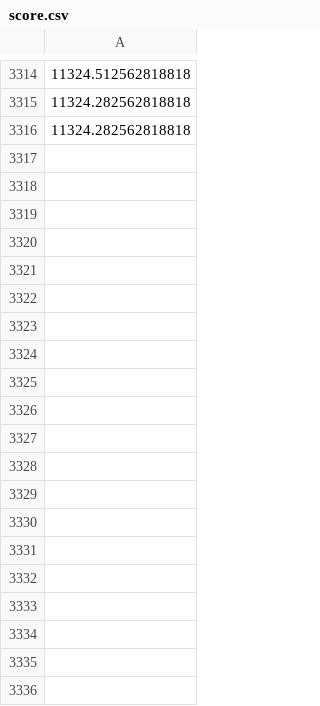
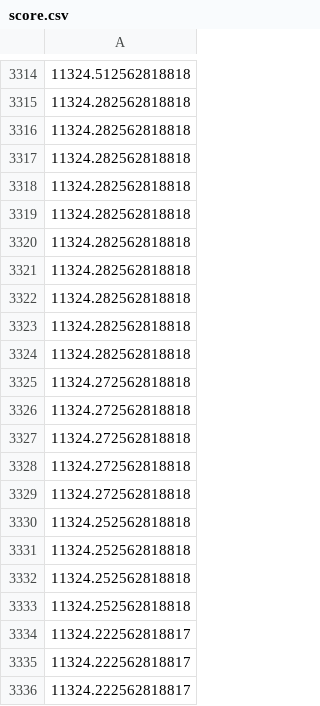
Before and after one commit to ZaWarudo87/minecraft-agent, a CSV file: train/score.csv, drawn as a sheet; only a part is shown, gaps mark what is left out; the diff covers the shown part only; the diff names each change by its address in the sheet, - before the commit and + after, or states it on an @@ line.

```diff
--- a/train/score.csv
+++ b/train/score.csv
+row 3317: 11324.282562818818
+row 3318: 11324.282562818818
+row 3319: 11324.282562818818
+row 3320: 11324.282562818818
+row 3321: 11324.282562818818
+row 3322: 11324.282562818818
+row 3323: 11324.282562818818
+row 3324: 11324.282562818818
+row 3325: 11324.272562818818
+row 3326: 11324.272562818818
+row 3327: 11324.272562818818
+row 3328: 11324.272562818818
+row 3329: 11324.272562818818
+row 3330: 11324.252562818818
+row 3331: 11324.252562818818
+row 3332: 11324.252562818818
+row 3333: 11324.252562818818
+row 3334: 11324.222562818817
+row 3335: 11324.222562818817
+row 3336: 11324.222562818817
```
Also changed, not shown: 170 added rows elsewhere in this file, train/heuristic_block.csv, 4 other files.
